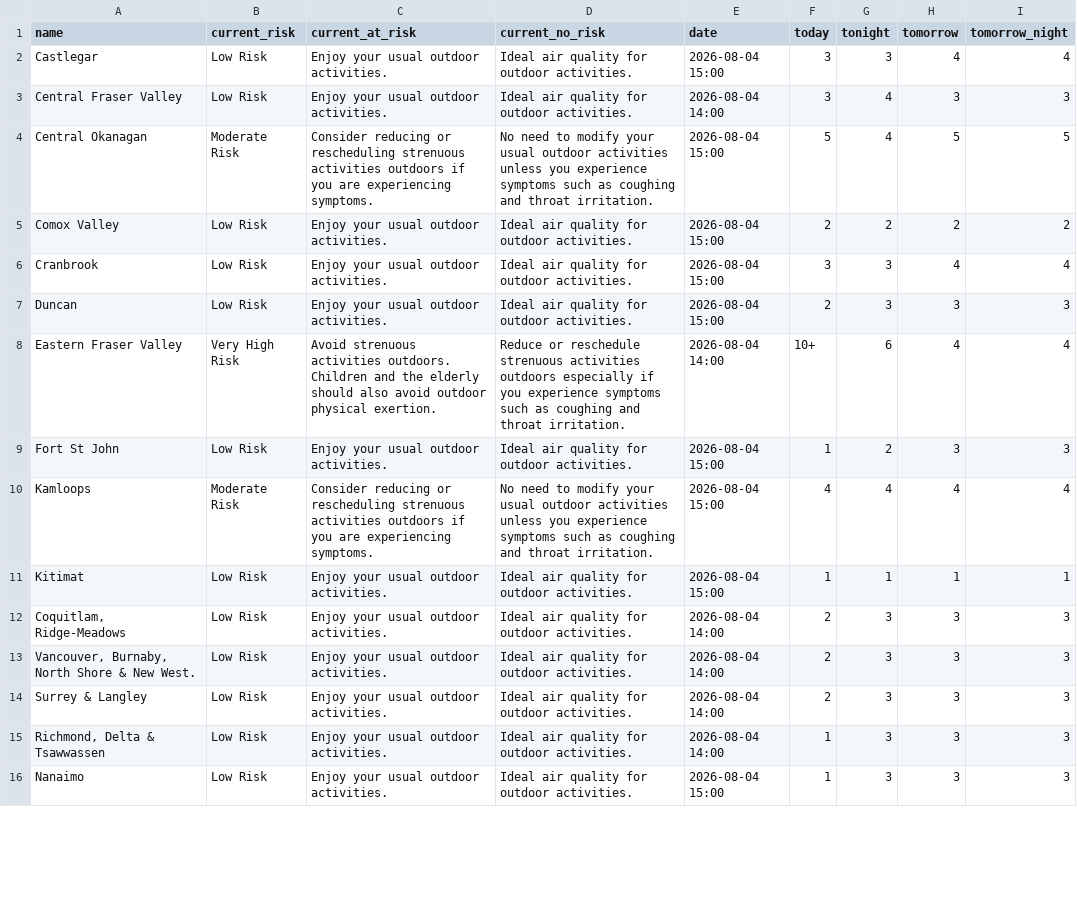
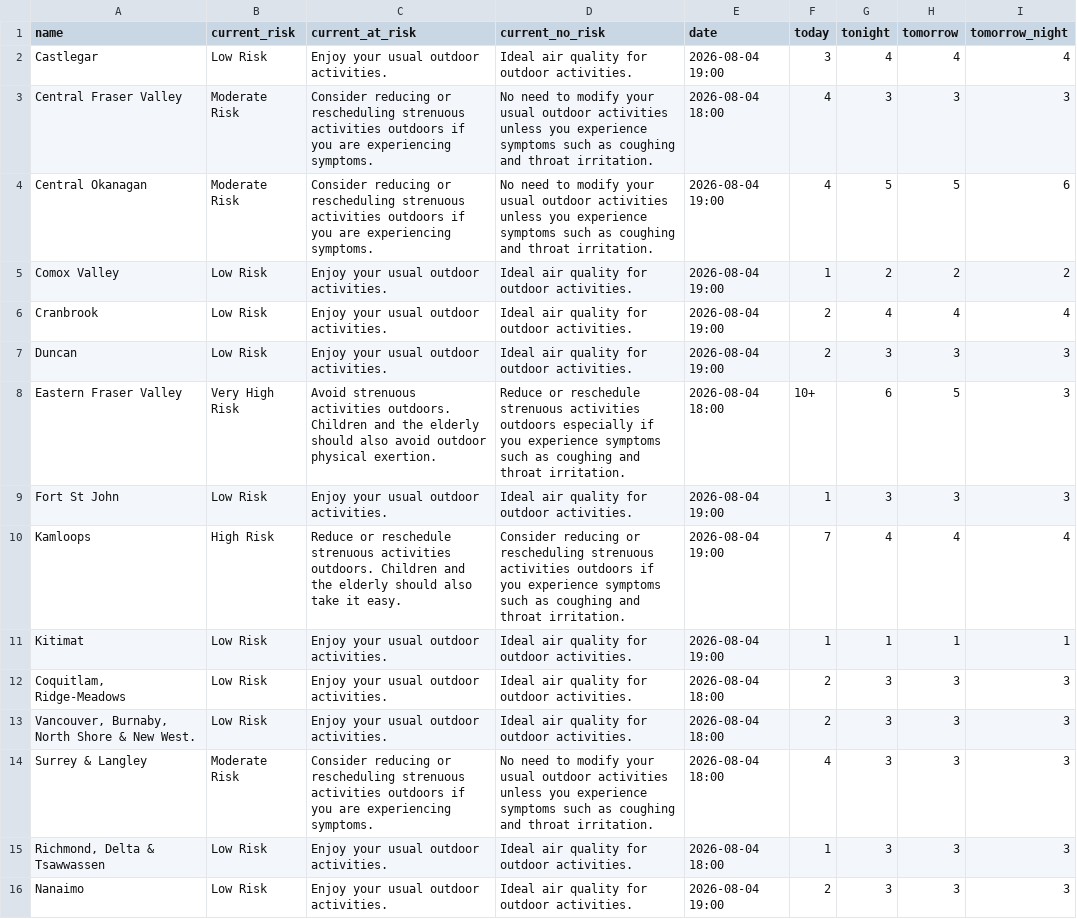
Before and after one commit to vs-postmedia/bc-wildfire-scraper, a CSV file: data/aqhi-data.csv, drawn as a sheet; only a part is shown; the diff covers the shown part only.

```diff
--- a/data/aqhi-data.csv
+++ b/data/aqhi-data.csv
@@ -1,16 +1,16 @@
 "name","current_risk","current_at_risk","current_no_risk","date","today","tonight","tomorrow","tomorrow_night"
-"Castlegar","Low Risk","Enjoy your usual outdoor activities.","Ideal air quality for outdoor activities.","2026-08-04 15:00","3","3","4","4"
-"Central Fraser Valley","Low Risk","Enjoy your usual outdoor activities.","Ideal air quality for outdoor activities.","2026-08-04 14:00","3","4","3","3"
-"Central Okanagan","Moderate Risk","Consider reducing or rescheduling strenuous activities outdoors if you are experiencing symptoms.","No need to modify your usual outdoor activities unless you experience symptoms such as coughing and throat irritation.","2026-08-04 15:00","5","4","5","5"
-"Comox Valley","Low Risk","Enjoy your usual outdoor activities.","Ideal air quality for outdoor activities.","2026-08-04 15:00","2","2","2","2"
-"Cranbrook","Low Risk","Enjoy your usual outdoor activities.","Ideal air quality for outdoor activities.","2026-08-04 15:00","3","3","4","4"
-"Duncan","Low Risk","Enjoy your usual outdoor activities.","Ideal air quality for outdoor activities.","2026-08-04 15:00","2","3","3","3"
-"Eastern Fraser Valley","Very High Risk","Avoid strenuous activities outdoors. Children and the elderly should also avoid outdoor physical exertion.","Reduce or reschedule strenuous activities outdoors especially if you experience symptoms such as coughing and throat irritation.","2026-08-04 14:00","10+","6","4","4"
-"Fort St John","Low Risk","Enjoy your usual outdoor activities.","Ideal air quality for outdoor activities.","2026-08-04 15:00","1","2","3","3"
-"Kamloops","Moderate Risk","Consider reducing or rescheduling strenuous activities outdoors if you are experiencing symptoms.","No need to modify your usual outdoor activities unless you experience symptoms such as coughing and throat irritation.","2026-08-04 15:00","4","4","4","4"
-"Kitimat","Low Risk","Enjoy your usual outdoor activities.","Ideal air quality for outdoor activities.","2026-08-04 15:00","1","1","1","1"
-"Coquitlam, Ridge-Meadows","Low Risk","Enjoy your usual outdoor activities.","Ideal air quality for outdoor activities.","2026-08-04 14:00","2","3","3","3"
-"Vancouver, Burnaby, North Shore & New West.","Low Risk","Enjoy your usual outdoor activities.","Ideal air quality for outdoor activities.","2026-08-04 14:00","2","3","3","3"
-"Surrey & Langley","Low Risk","Enjoy your usual outdoor activities.","Ideal air quality for outdoor activities.","2026-08-04 14:00","2","3","3","3"
-"Richmond, Delta & Tsawwassen","Low Risk","Enjoy your usual outdoor activities.","Ideal air quality for outdoor activities.","2026-08-04 14:00","1","3","3","3"
-"Nanaimo","Low Risk","Enjoy your usual outdoor activities.","Ideal air quality for outdoor activities.","2026-08-04 15:00","1","3","3","3"
+"Castlegar","Low Risk","Enjoy your usual outdoor activities.","Ideal air quality for outdoor activities.","2026-08-04 19:00","3","4","4","4"
+"Central Fraser Valley","Moderate Risk","Consider reducing or rescheduling strenuous activities outdoors if you are experiencing symptoms.","No need to modify your usual outdoor activities unless you experience symptoms such as coughing and throat irritation.","2026-08-04 18:00","4","3","3","3"
+"Central Okanagan","Moderate Risk","Consider reducing or rescheduling strenuous activities outdoors if you are experiencing symptoms.","No need to modify your usual outdoor activities unless you experience symptoms such as coughing and throat irritation.","2026-08-04 19:00","4","5","5","6"
+"Comox Valley","Low Risk","Enjoy your usual outdoor activities.","Ideal air quality for outdoor activities.","2026-08-04 19:00","1","2","2","2"
+"Cranbrook","Low Risk","Enjoy your usual outdoor activities.","Ideal air quality for outdoor activities.","2026-08-04 19:00","2","4","4","4"
+"Duncan","Low Risk","Enjoy your usual outdoor activities.","Ideal air quality for outdoor activities.","2026-08-04 19:00","2","3","3","3"
+"Eastern Fraser Valley","Very High Risk","Avoid strenuous activities outdoors. Children and the elderly should also avoid outdoor physical exertion.","Reduce or reschedule strenuous activities outdoors especially if you experience symptoms such as coughing and throat irritation.","2026-08-04 18:00","10+","6","5","3"
+"Fort St John","Low Risk","Enjoy your usual outdoor activities.","Ideal air quality for outdoor activities.","2026-08-04 19:00","1","3","3","3"
+"Kamloops","High Risk","Reduce or reschedule strenuous activities outdoors. Children and the elderly should also take it easy.","Consider reducing or rescheduling strenuous activities outdoors if you experience symptoms such as coughing and throat irritation.","2026-08-04 19:00","7","4","4","4"
+"Kitimat","Low Risk","Enjoy your usual outdoor activities.","Ideal air quality for outdoor activities.","2026-08-04 19:00","1","1","1","1"
+"Coquitlam, Ridge-Meadows","Low Risk","Enjoy your usual outdoor activities.","Ideal air quality for outdoor activities.","2026-08-04 18:00","2","3","3","3"
+"Vancouver, Burnaby, North Shore & New West.","Low Risk","Enjoy your usual outdoor activities.","Ideal air quality for outdoor activities.","2026-08-04 18:00","2","3","3","3"
+"Surrey & Langley","Moderate Risk","Consider reducing or rescheduling strenuous activities outdoors if you are experiencing symptoms.","No need to modify your usual outdoor activities unless you experience symptoms such as coughing and throat irritation.","2026-08-04 18:00","4","3","3","3"
+"Richmond, Delta & Tsawwassen","Low Risk","Enjoy your usual outdoor activities.","Ideal air quality for outdoor activities.","2026-08-04 18:00","1","3","3","3"
+"Nanaimo","Low Risk","Enjoy your usual outdoor activities.","Ideal air quality for outdoor activities.","2026-08-04 19:00","2","3","3","3"
```
Also changed, not shown: 32 edited cells elsewhere in this file, 3 other files.
